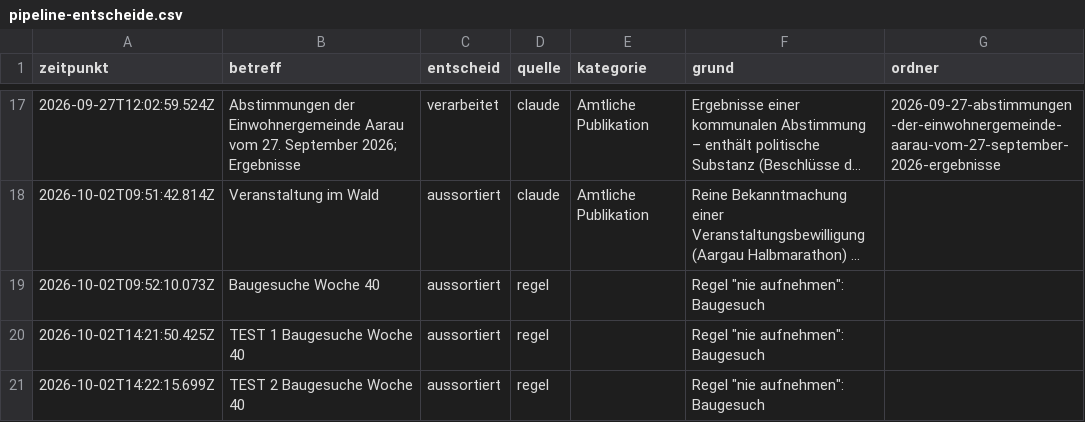
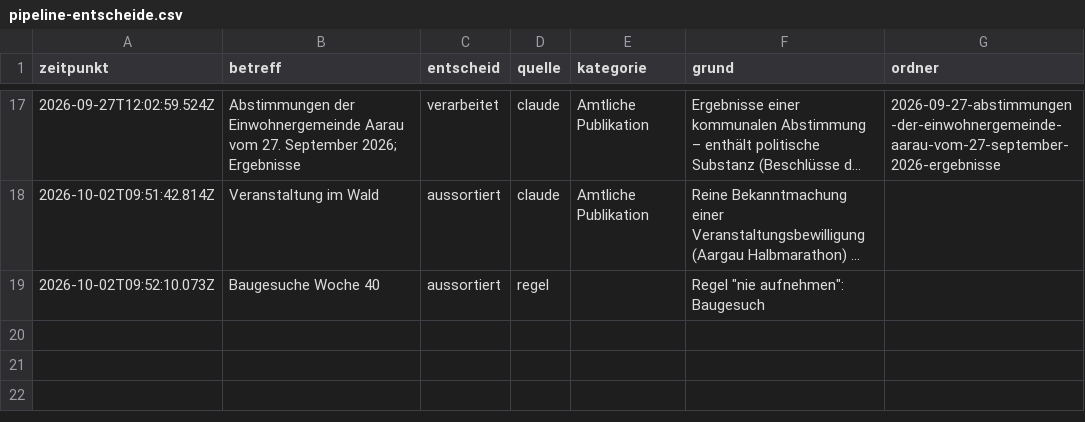
Before and after one commit to NeuralNiffler/5000ratshuus.ch, a CSV file: docs/pipeline-entscheide.csv, drawn as a sheet; only a part is shown, gaps mark what is left out; long unchanged cells end in …; the diff names each change by its address in the sheet, - before the commit and + after, or states it on an @@ line.

```diff
--- a/docs/pipeline-entscheide.csv
+++ b/docs/pipeline-entscheide.csv
-row 20: 2026-10-02T14:21:50.425Z | TEST 1 Baugesuche Woche 40 | aussortiert | regel |  | Regel "nie aufnehmen": Baugesuch
-row 21: 2026-10-02T14:22:15.699Z | TEST 2 Baugesuche Woche 40 | aussortiert | regel |  | Regel "nie aufnehmen": Baugesuch
```
